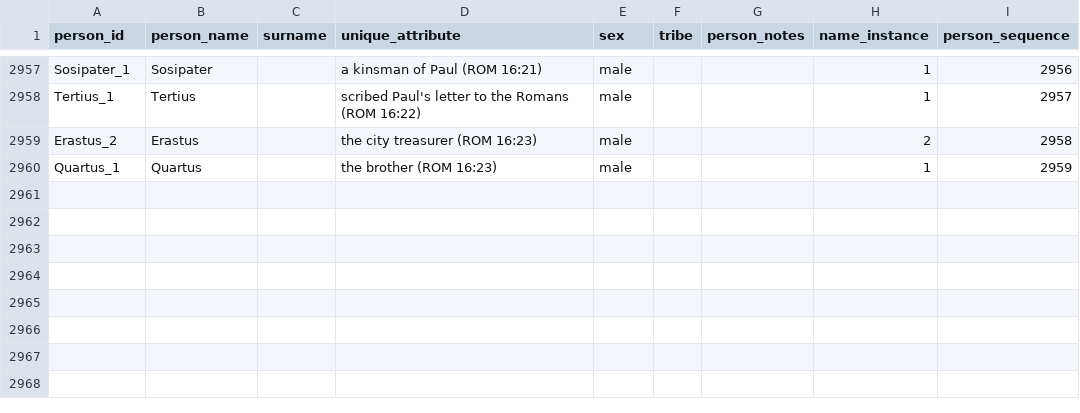
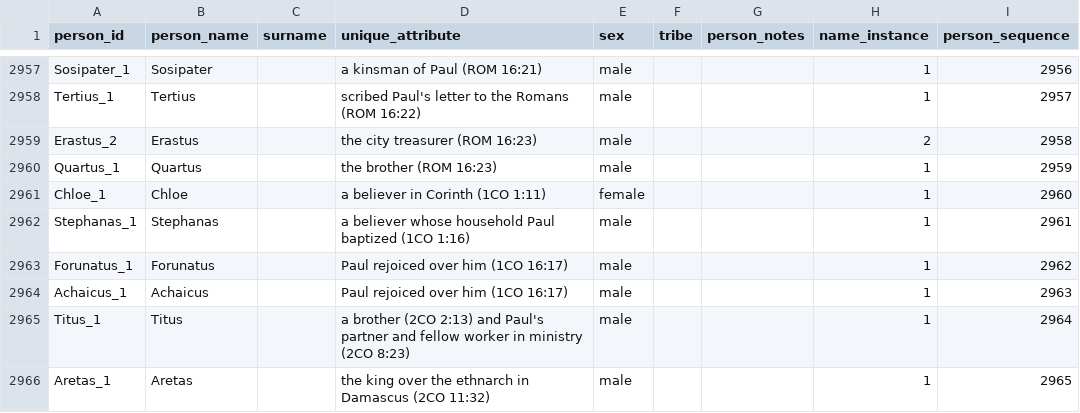
Before and after one commit to BradyStephenson/bible-data, a CSV file: BibleData-Person.csv, drawn as a sheet; only a part is shown, gaps mark what is left out.

Commit message:
New entries through GAL 2:1
New entries through GAL 2:1

```diff
--- a/BibleData-Person.csv
+++ b/BibleData-Person.csv
@@ -2960 +2960,7 @@ Erastus_2,Erastus,,the city treasurer (ROM 16:23),male,,,2,2958
 Quartus_1,Quartus,,the brother (ROM 16:23),male,,,1,2959
+Chloe_1,Chloe,,a believer in Corinth (1CO 1:11),female,,,1,2960
+Stephanas_1,Stephanas,,a believer whose household Paul baptized (1CO 1:16),male,,,1,2961
+Forunatus_1,Forunatus,,Paul rejoiced over him (1CO 16:17),male,,,1,2962
+Achaicus_1,Achaicus,,Paul rejoiced over him (1CO 16:17),male,,,1,2963
+Titus_1,Titus,,a brother (2CO 2:13) and Paul's partner and fellow worker in ministry (2CO 8:23),male,,,1,2964
+Aretas_1,Aretas,,the king over the ethnarch in Damascus (2CO 11:32),male,,,1,2965
```
